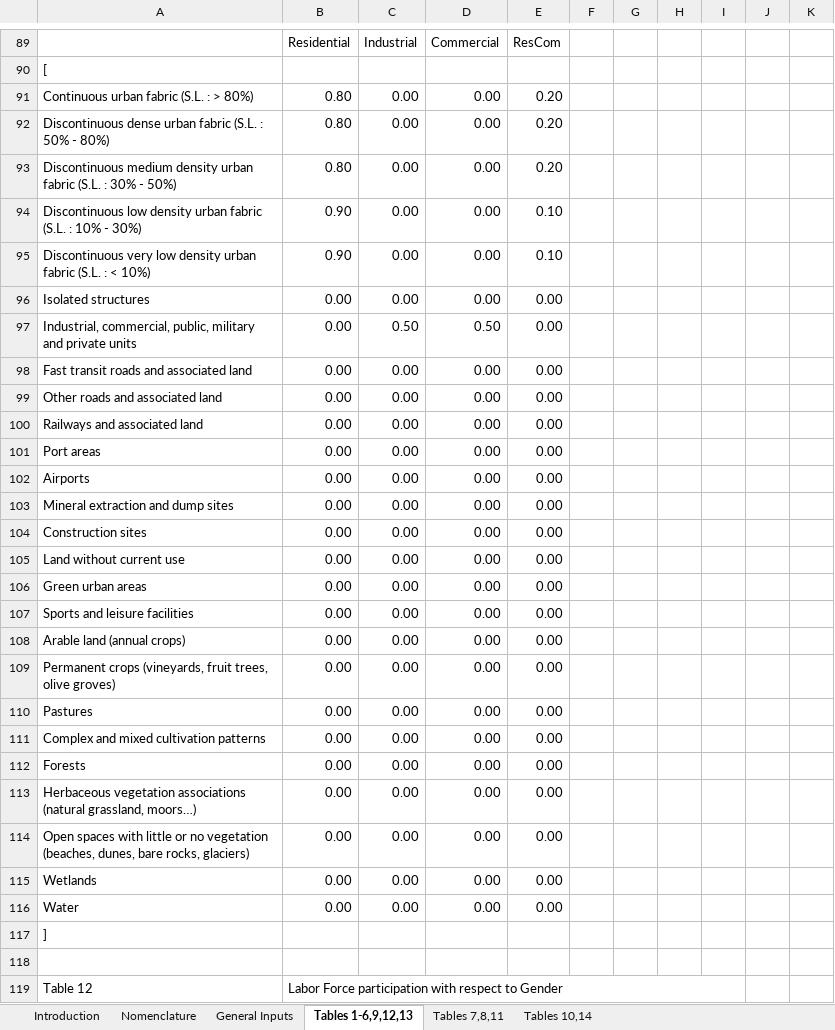
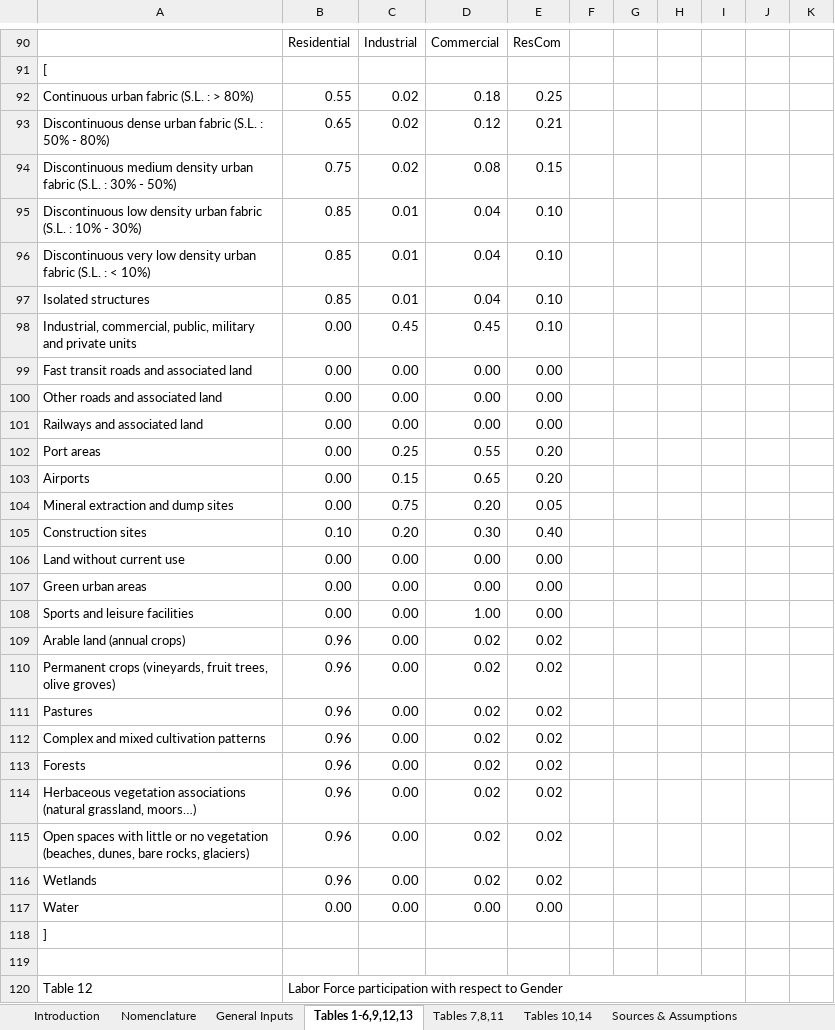
Before and after one commit to TomorrowsCities/tomorrowscities, an Excel workbook: tomorrowcities/assets/data/distribution_catalogues/bangladesh_distribution_file.xlsx, sheet Tables 1-6,9,12,13, drawn as a sheet; only a part is shown, gaps mark what is left out; values as stored, in another font and other column widths than the file's, no cell formats; removed rows and columns are numbered as before the commit, all else as after; the diff covers the shown part only; the diff names each change by its address in the sheet, - before the commit and + after, or states it on an @@ line.

```diff
--- a/tomorrowcities/assets/data/distribution_catalogues/bangladesh_distribution_file.xlsx (sheet Tables 1-6,9,12,13)
+++ b/tomorrowcities/assets/data/distribution_catalogues/bangladesh_distribution_file.xlsx (sheet Tables 1-6,9,12,13)
+sheet tab: Sources & Assumptions
-row 91: Continuous urban fabric (S.L. : > 80%) | 0.80 | 0.00 | 0.00 | 0.20
-row 92: Discontinuous dense urban fabric (S.L. : 50% - 80%) | 0.80 | 0.00 | 0.00 | 0.20
-row 93: Discontinuous medium density urban fabric (S.L. : 30% - 50%) | 0.80 | 0.00 | 0.00 | 0.20
+row 92: Continuous urban fabric (S.L. : > 80%) | 0.55 | 0.02 | 0.18 | 0.25
+row 93: Discontinuous dense urban fabric (S.L. : 50% - 80%) | 0.65 | 0.02 | 0.12 | 0.21
+row 94: Discontinuous medium density urban fabric (S.L. : 30% - 50%) | 0.75 | 0.02 | 0.08 | 0.15
-B95:B96: 0.90
+B95:B96: 0.85
-C95:C96: 0.00
+C95:C96: 0.01
-D95:D96: 0.00
+D95:D96: 0.04
-row 96: Isolated structures | 0.00 | 0.00 | 0.00 | 0.00
+row 97: Isolated structures | 0.85 | 0.01 | 0.04 | 0.10
-C98: 0.50
+C98: 0.45
-D98: 0.50
+D98: 0.45
-E98: 0.00
+E98: 0.10
-C102: 0.00
+C102: 0.25
-D102: 0.00
+D102: 0.55
-E102:E103: 0.00
+E102:E103: 0.20
-C103: 0.00
+C103: 0.15
-D103: 0.00
+D103: 0.65
-C104: 0.00
+C104: 0.75
-D104: 0.00
+D104: 0.20
-E104: 0.00
+E104: 0.05
-row 104: Construction sites | 0.00 | 0.00 | 0.00 | 0.00
+row 105: Construction sites | 0.10 | 0.20 | 0.30 | 0.40
-D108: 0.00
+D108: 1.00
-B109:B116: 0.00
+B109:B116: 0.96
-D109:D116: 0.00
+D109:D116: 0.02
-E109:E116: 0.00
+E109:E116: 0.02
```
Also changed, not shown: 22 added rows, 19 removed rows and 19 edited cells elsewhere in this sheet, sheet Tables 7,8,11, sheet General Inputs, sheet Tables 10,14, sheet Nomenclature, sheet Introduction, cell formats, tomorrowcities/assets/data/distribution_catalogues/kenya_distribution_file.xlsx, tomorrowcities/assets/data/distribution_catalogues/nepal_distribution_file.xlsx, 24 other files.
